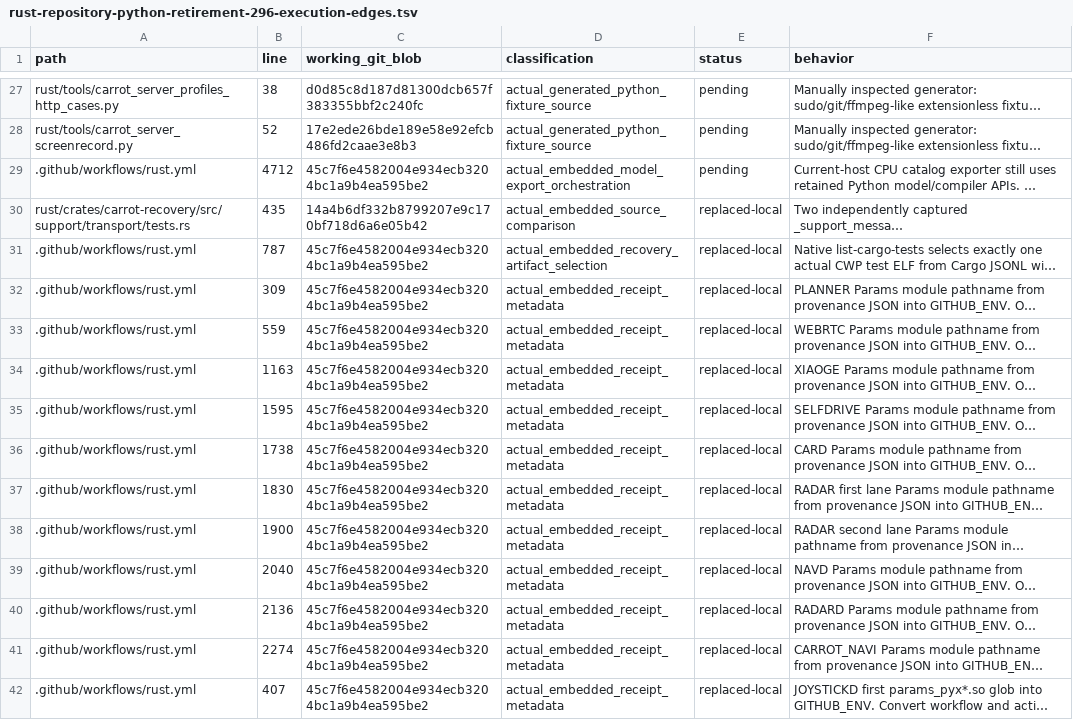
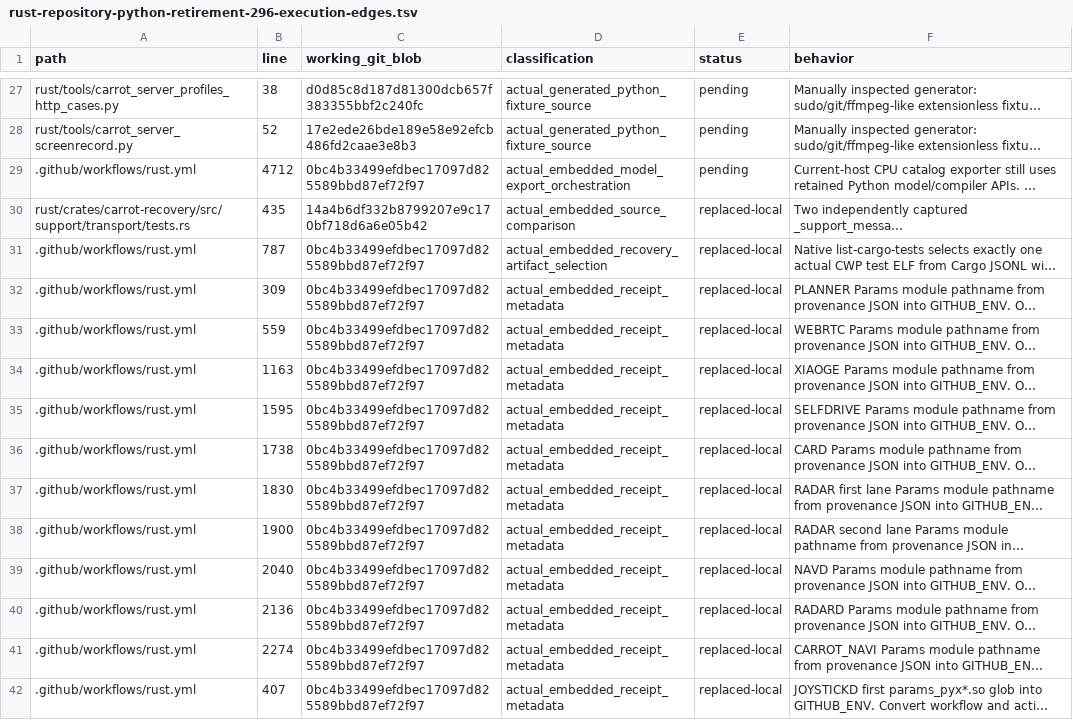
Before and after one commit to bin9208/openpilot-rust, a TSV file: docs/naver/rust-repository-python-retirement-296-execution-edges.tsv, drawn as a sheet; only a part is shown, gaps mark what is left out; long unchanged cells end in …; the diff covers the shown part only; the diff names each change by its address in the sheet, - before the commit and + after, or states it on an @@ line.

Commit message:
fix(ci): 원본 Python 실행 경로와 SDK prefix 관측을 보정

```diff
--- a/docs/naver/rust-repository-python-retirement-296-execution-edges.tsv
+++ b/docs/naver/rust-repository-python-retirement-296-execution-edges.tsv
-C29 (working_git_blob): 45c7f6e4582004e934ecb3204bc1a9b4ea595be2
+C29 (working_git_blob): 0bc4b33499efdbec17097d825589bbd87ef72f97
-C31:C42 (working_git_blob): 45c7f6e4582004e934ecb3204bc1a9b4ea595be2
+C31:C42 (working_git_blob): 0bc4b33499efdbec17097d825589bbd87ef72f97
```
Also changed, not shown: 22 edited cells elsewhere in this file, 11 other files.
